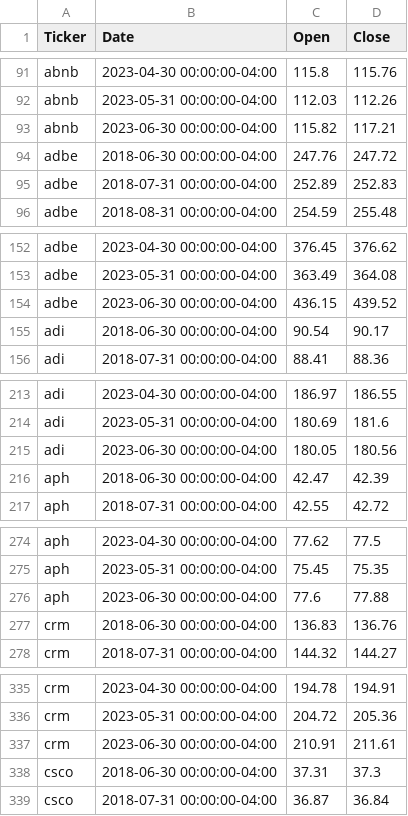
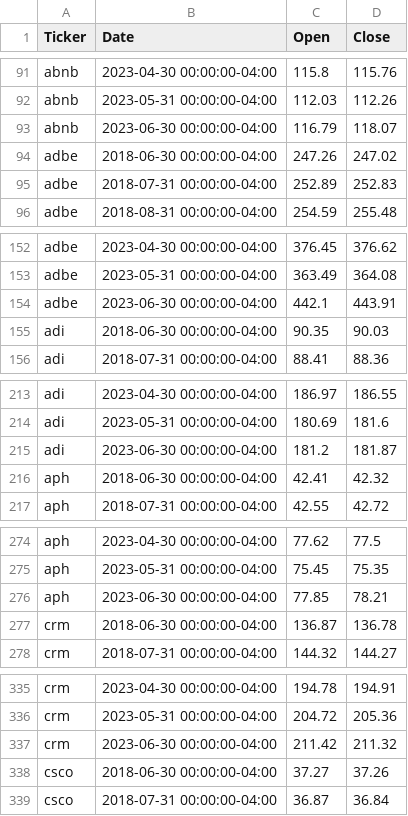
Before and after one commit to vihaveman/StockAnalyzer, a CSV file: Data/OpenClose.csv, drawn as a sheet; only a part is shown, gaps mark what is left out; the diff covers the shown part only.

Commit message:
Update OpenClose.csv

```diff
--- a/Data/OpenClose.csv
+++ b/Data/OpenClose.csv
@@ -92,4 +92,4 @@ abnb,2023-04-30 00:00:00-04:00,115.8,115.76
 abnb,2023-05-31 00:00:00-04:00,112.03,112.26
-abnb,2023-06-30 00:00:00-04:00,115.82,117.21
-adbe,2018-06-30 00:00:00-04:00,247.76,247.72
+abnb,2023-06-30 00:00:00-04:00,116.79,118.07
+adbe,2018-06-30 00:00:00-04:00,247.26,247.02
 adbe,2018-07-31 00:00:00-04:00,252.89,252.83
@@ -153,4 +153,4 @@ adbe,2023-04-30 00:00:00-04:00,376.45,376.62
 adbe,2023-05-31 00:00:00-04:00,363.49,364.08
-adbe,2023-06-30 00:00:00-04:00,436.15,439.52
-adi,2018-06-30 00:00:00-04:00,90.54,90.17
+adbe,2023-06-30 00:00:00-04:00,442.1,443.91
+adi,2018-06-30 00:00:00-04:00,90.35,90.03
 adi,2018-07-31 00:00:00-04:00,88.41,88.36
@@ -214,4 +214,4 @@ adi,2023-04-30 00:00:00-04:00,186.97,186.55
 adi,2023-05-31 00:00:00-04:00,180.69,181.6
-adi,2023-06-30 00:00:00-04:00,180.05,180.56
-aph,2018-06-30 00:00:00-04:00,42.47,42.39
+adi,2023-06-30 00:00:00-04:00,181.2,181.87
+aph,2018-06-30 00:00:00-04:00,42.41,42.32
 aph,2018-07-31 00:00:00-04:00,42.55,42.72
@@ -275,4 +275,4 @@ aph,2023-04-30 00:00:00-04:00,77.62,77.5
 aph,2023-05-31 00:00:00-04:00,75.45,75.35
-aph,2023-06-30 00:00:00-04:00,77.6,77.88
-crm,2018-06-30 00:00:00-04:00,136.83,136.76
+aph,2023-06-30 00:00:00-04:00,77.85,78.21
+crm,2018-06-30 00:00:00-04:00,136.87,136.78
 crm,2018-07-31 00:00:00-04:00,144.32,144.27
@@ -336,4 +336,4 @@ crm,2023-04-30 00:00:00-04:00,194.78,194.91
 crm,2023-05-31 00:00:00-04:00,204.72,205.36
-crm,2023-06-30 00:00:00-04:00,210.91,211.61
-csco,2018-06-30 00:00:00-04:00,37.31,37.3
+crm,2023-06-30 00:00:00-04:00,211.42,211.32
+csco,2018-06-30 00:00:00-04:00,37.27,37.26
 csco,2018-07-31 00:00:00-04:00,36.87,36.84
```
Also changed, not shown: 74 edited cells elsewhere in this file.
